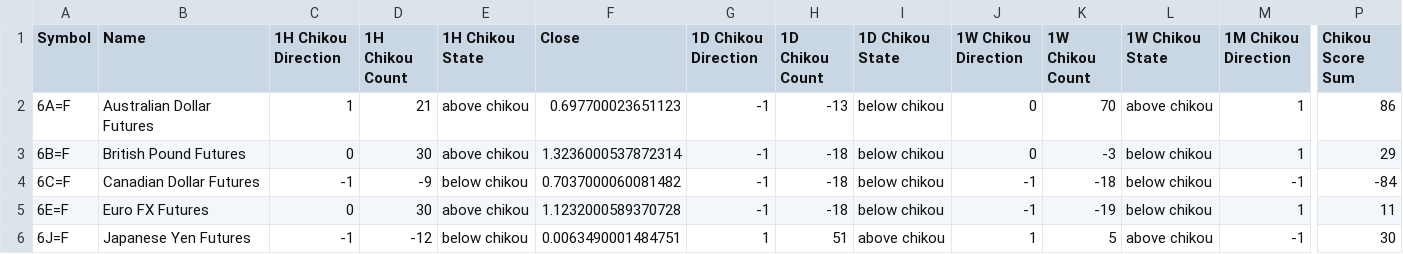
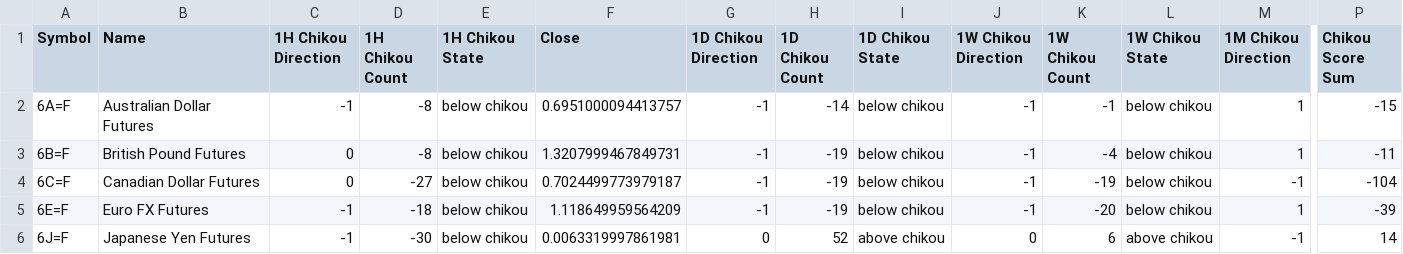
Before and after one commit to harryguiacorn/Ichimoku-Cloud-Signal-Python, a CSV file: output/chikou/FuturesCurrency-chikou-merged.csv, drawn as a sheet; only a part is shown, gaps mark what is left out; the diff covers the shown part only; the diff names each change by its address in the sheet, - before the commit and + after, or states it on an @@ line.

```diff
--- a/output/chikou/FuturesCurrency-chikou-merged.csv
+++ b/output/chikou/FuturesCurrency-chikou-merged.csv
-C2 (1H Chikou Direction): 1
+C2 (1H Chikou Direction): -1
-D2 (1H Chikou Count): 21
+D2 (1H Chikou Count): -8
-E2:E3 (1H Chikou State): above chikou
+E2:E3 (1H Chikou State): below chikou
-F2 (Close): 0.697700023651123
+F2 (Close): 0.6951000094413757
-H2 (1D Chikou Count): -13
+H2 (1D Chikou Count): -14
-J2:J3 (1W Chikou Direction): 0
+J2:J3 (1W Chikou Direction): -1
-K2 (1W Chikou Count): 70
+K2 (1W Chikou Count): -1
-L2 (1W Chikou State): above chikou
+L2 (1W Chikou State): below chikou
-P2 (Chikou Score Sum): 86
+P2 (Chikou Score Sum): -15
-D3 (1H Chikou Count): 30
+D3 (1H Chikou Count): -8
-F3 (Close): 1.3236000537872314
+F3 (Close): 1.3207999467849731
-H3:H5 (1D Chikou Count): -18
+H3:H5 (1D Chikou Count): -19
-K3 (1W Chikou Count): -3
+K3 (1W Chikou Count): -4
-P3 (Chikou Score Sum): 29
+P3 (Chikou Score Sum): -11
-C4 (1H Chikou Direction): -1
+C4 (1H Chikou Direction): 0
-D4 (1H Chikou Count): -9
+D4 (1H Chikou Count): -27
-F4 (Close): 0.7037000060081482
+F4 (Close): 0.7024499773979187
-K4 (1W Chikou Count): -18
+K4 (1W Chikou Count): -19
-P4 (Chikou Score Sum): -84
+P4 (Chikou Score Sum): -104
-C5 (1H Chikou Direction): 0
+C5 (1H Chikou Direction): -1
-D5 (1H Chikou Count): 30
+D5 (1H Chikou Count): -18
-E5 (1H Chikou State): above chikou
+E5 (1H Chikou State): below chikou
-F5 (Close): 1.1232000589370728
+F5 (Close): 1.118649959564209
-K5 (1W Chikou Count): -19
+K5 (1W Chikou Count): -20
-P5 (Chikou Score Sum): 11
+P5 (Chikou Score Sum): -39
-D6 (1H Chikou Count): -12
+D6 (1H Chikou Count): -30
-F6 (Close): 0.0063490001484751
+F6 (Close): 0.0063319997861981
-G6 (1D Chikou Direction): 1
+G6 (1D Chikou Direction): 0
-H6 (1D Chikou Count): 51
+H6 (1D Chikou Count): 52
-J6 (1W Chikou Direction): 1
+J6 (1W Chikou Direction): 0
-K6 (1W Chikou Count): 5
+K6 (1W Chikou Count): 6
-P6 (Chikou Score Sum): 30
+P6 (Chikou Score Sum): 14
```
Also changed, not shown: 14 edited cells elsewhere in this file, output/chikou/FuturesCurrency-chikou-1H.csv, output/chikou/FuturesCurrency-chikou-D.csv, 16 other files.
